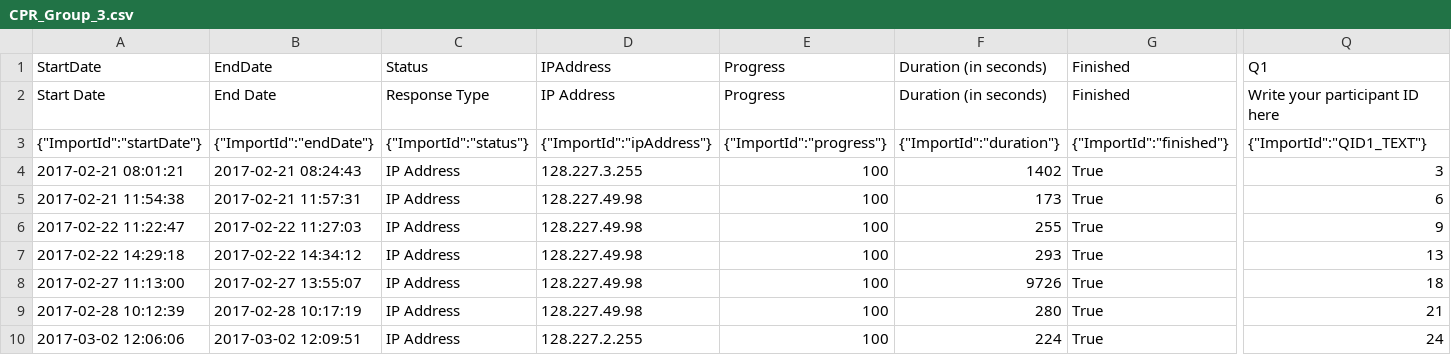
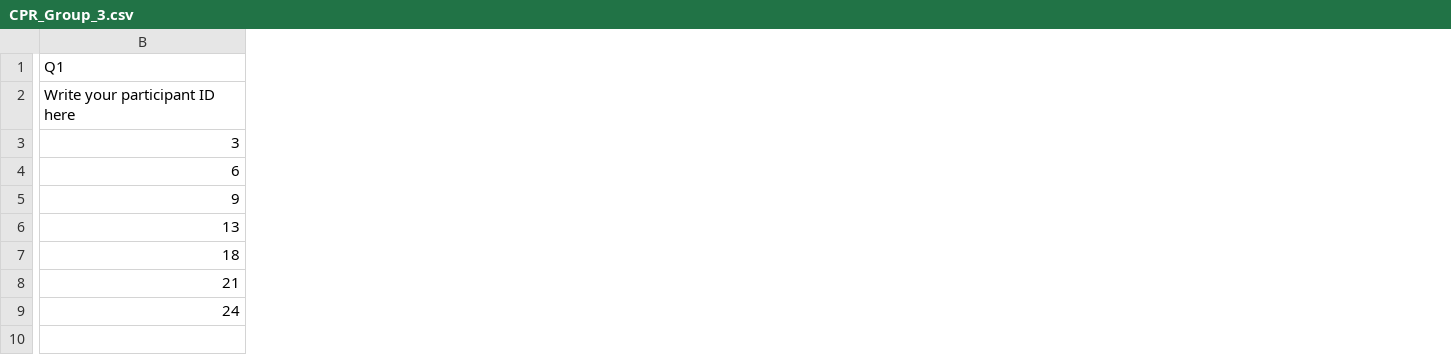
Before and after one commit to Isaac-W/cpr-vision-measurement, a CSV file: data/CPR_Group_3.csv, drawn as a sheet; only a part is shown, gaps mark what is left out; removed rows and columns are numbered as before the commit, all else as after; rows hold the shown columns only; the diff covers the shown part only; the diff names each change by its address in the sheet, - before the commit and + after, or states it on an @@ line.

```diff
--- a/data/CPR_Group_3.csv
+++ b/data/CPR_Group_3.csv
-column A (StartDate), row 2: Start Date; rows 4-10: 2017-02-21 08:01:21 | 2017-02-21 11:54:38 | 2017-02-22 11:22:47 | 2017-02-22 14:29:18 | 2017-02-27 11:13:00 | 2017-02-28 10:12:39 | 2017-03-02 12:06:06
-column B (EndDate), row 2: End Date; rows 4-10: 2017-02-21 08:24:43 | 2017-02-21 11:57:31 | 2017-02-22 11:27:03 | 2017-02-22 14:34:12 | 2017-02-27 13:55:07 | 2017-02-28 10:17:19 | 2017-03-02 12:09:51
-column C (Status), row 2: Response Type; rows 4-10: all IP Address
-column D (IPAddress), row 2: IP Address; rows 4-10: 128.227.3.255 | 128.227.49.98 | 128.227.49.98 | 128.227.49.98 | 128.227.49.98 | 128.227.49.98 | 128.227.2.255
-column E (Progress), row 2: Progress; rows 4-10: all 100
-column F (Duration (in seconds)), row 2: Duration (in seconds); rows 4-10: 1402 | 173 | 255 | 293 | 9726 | 280 | 224
-column G (Finished), row 2: Finished; rows 4-10: all True
-row 3: {"ImportId":"startDate"} | {"ImportId":"endDate"} | {"ImportId":"status"} | {"ImportId":"ipAddress"} | {"ImportId":"progress"} | {"ImportId":"duration"} | {"ImportId":"finished"} | {"ImportId":"QID1_TEXT"}
```
Also changed, not shown: 1 added column and 9 removed columns elsewhere in this file, data/CPR_Group_2.csv, 2 other files.
